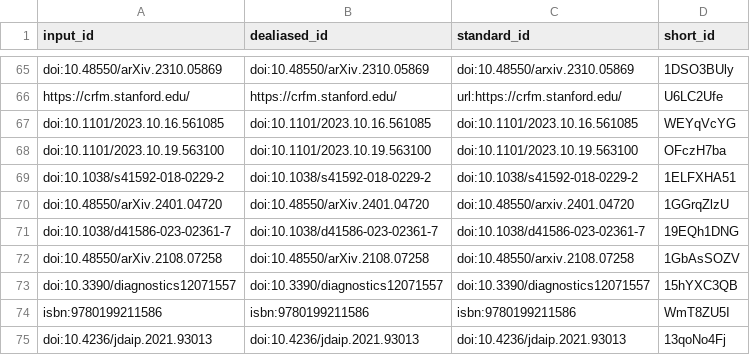
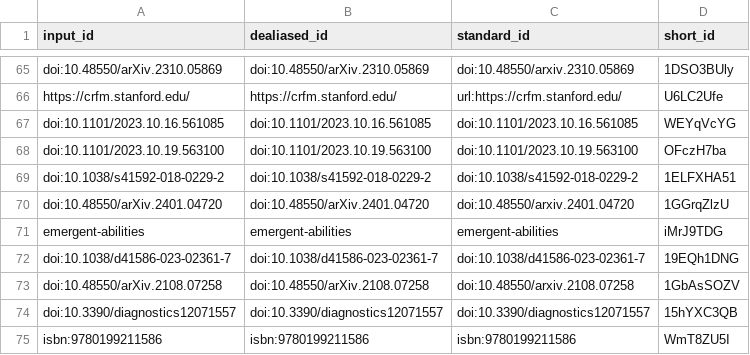
Before and after one commit to slobentanzer/causality_perspective_2023, a TSV file: citations.tsv, drawn as a sheet; only a part is shown, gaps mark what is left out; the shorter side is filled out with more unchanged rows; the diff names each change by its address in the sheet, - before the commit and + after, or states it on an @@ line.

Commit message:
emergent abilities reference [ci skip]
This build is based on
https://github.com/slobentanzer/causality_perspective_2023/commit/777eb73928e901f13fcc036bc3be436abb99cd2d.

This commit was created by the following CI build and job:
https://github.com/slobentanzer/causality_perspective_2023/commit/777eb73928e901f13fcc036bc3be436abb99cd2d/checks
https://github.com/slobentanzer/causality_perspective_2023/actions/runs/7534678329

```diff
--- a/citations.tsv
+++ b/citations.tsv
+row 71: emergent-abilities | emergent-abilities | emergent-abilities | iMrJ9TDG
```
Also changed, not shown: 8 other files.
